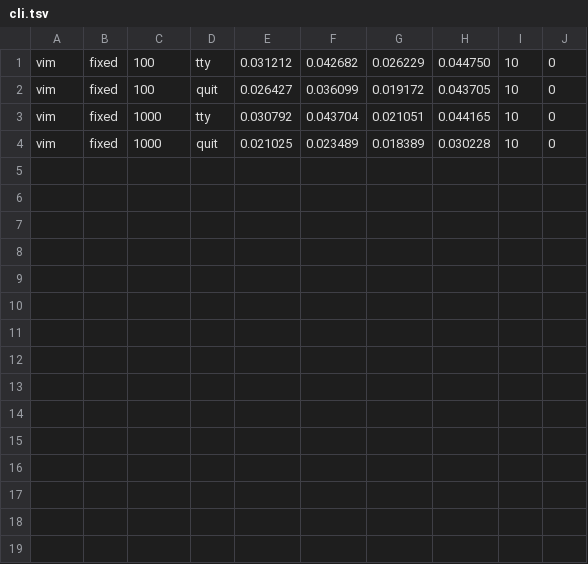
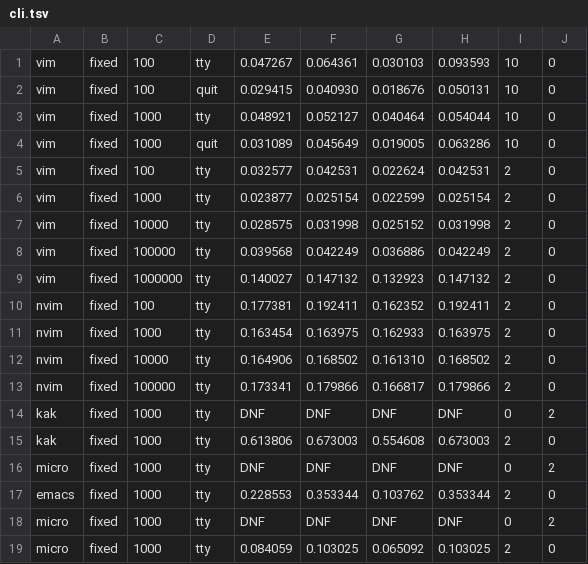
Before and after one commit to owencmcgrath/openedit, a TSV file: Scripts/bench/results/cli.tsv, drawn as a sheet.

Commit message:
fix(bench): route tcell/ncurses editors through a controlling terminal
kakoune and micro (via tcell) open /dev/tty and exit/panic without a
controlling terminal; emacs likewise. The launcher wraps them in
/usr/bin/script; micro additionally runs with a private
MICRO_CONFIG_HOME and its config initialized once with init keys, so
its --clean flag (which wipes config and re-prompts every launch) and
the migration prompt never appear inside measured runs. Absolute
paths required: Process.executableURL rejects unqualified commands.

```diff
--- a/Scripts/bench/results/cli.tsv
+++ b/Scripts/bench/results/cli.tsv
@@ -1,4 +1,19 @@
-vim	fixed	100	tty	0.031212	0.042682	0.026229	0.044750	10	0
-vim	fixed	100	quit	0.026427	0.036099	0.019172	0.043705	10	0
-vim	fixed	1000	tty	0.030792	0.043704	0.021051	0.044165	10	0
-vim	fixed	1000	quit	0.021025	0.023489	0.018389	0.030228	10	0
+vim	fixed	100	tty	0.047267	0.064361	0.030103	0.093593	10	0
+vim	fixed	100	quit	0.029415	0.040930	0.018676	0.050131	10	0
+vim	fixed	1000	tty	0.048921	0.052127	0.040464	0.054044	10	0
+vim	fixed	1000	quit	0.031089	0.045649	0.019005	0.063286	10	0
+vim	fixed	100	tty	0.032577	0.042531	0.022624	0.042531	2	0
+vim	fixed	1000	tty	0.023877	0.025154	0.022599	0.025154	2	0
+vim	fixed	10000	tty	0.028575	0.031998	0.025152	0.031998	2	0
+vim	fixed	100000	tty	0.039568	0.042249	0.036886	0.042249	2	0
+vim	fixed	1000000	tty	0.140027	0.147132	0.132923	0.147132	2	0
+nvim	fixed	100	tty	0.177381	0.192411	0.162352	0.192411	2	0
+nvim	fixed	1000	tty	0.163454	0.163975	0.162933	0.163975	2	0
+nvim	fixed	10000	tty	0.164906	0.168502	0.161310	0.168502	2	0
+nvim	fixed	100000	tty	0.173341	0.179866	0.166817	0.179866	2	0
+kak	fixed	1000	tty	DNF	DNF	DNF	DNF	0	2
+kak	fixed	1000	tty	0.613806	0.673003	0.554608	0.673003	2	0
+micro	fixed	1000	tty	DNF	DNF	DNF	DNF	0	2
+emacs	fixed	1000	tty	0.228553	0.353344	0.103762	0.353344	2	0
+micro	fixed	1000	tty	DNF	DNF	DNF	DNF	0	2
+micro	fixed	1000	tty	0.084059	0.103025	0.065092	0.103025	2	0
```
Also changed, not shown: 3 other files.
